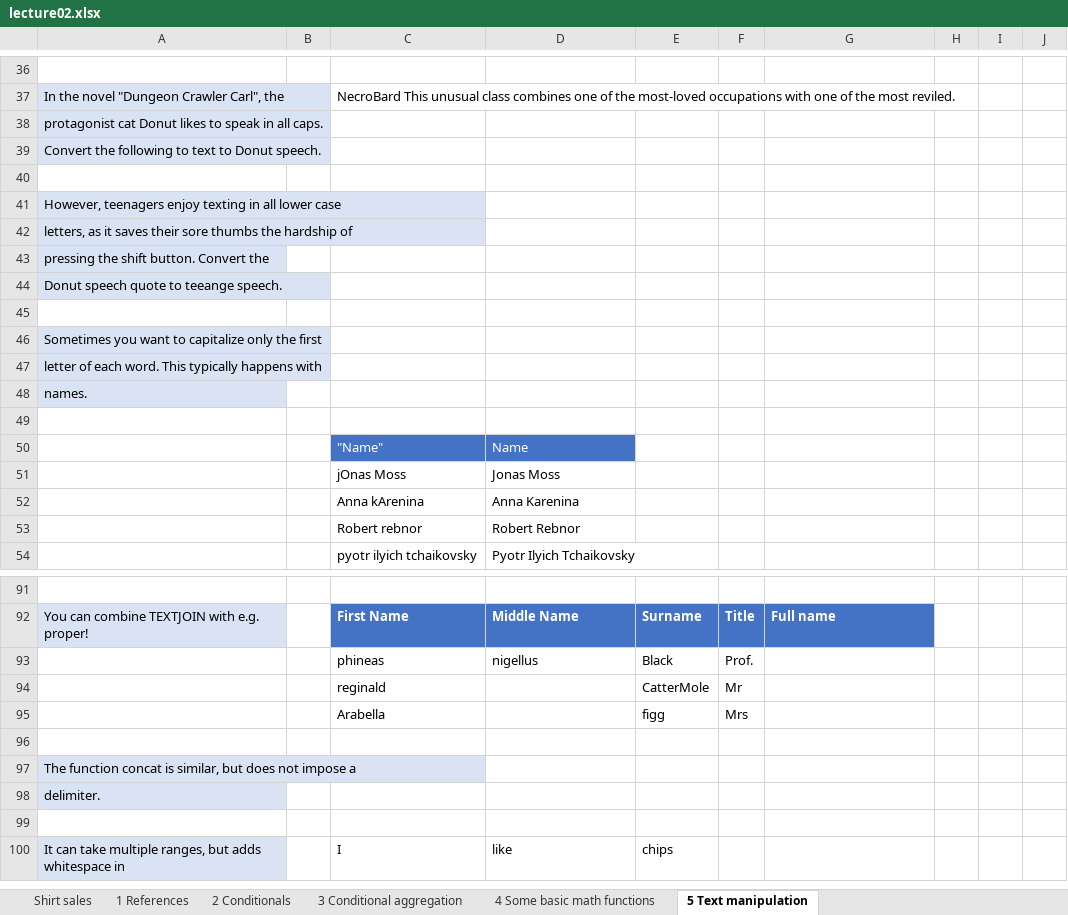
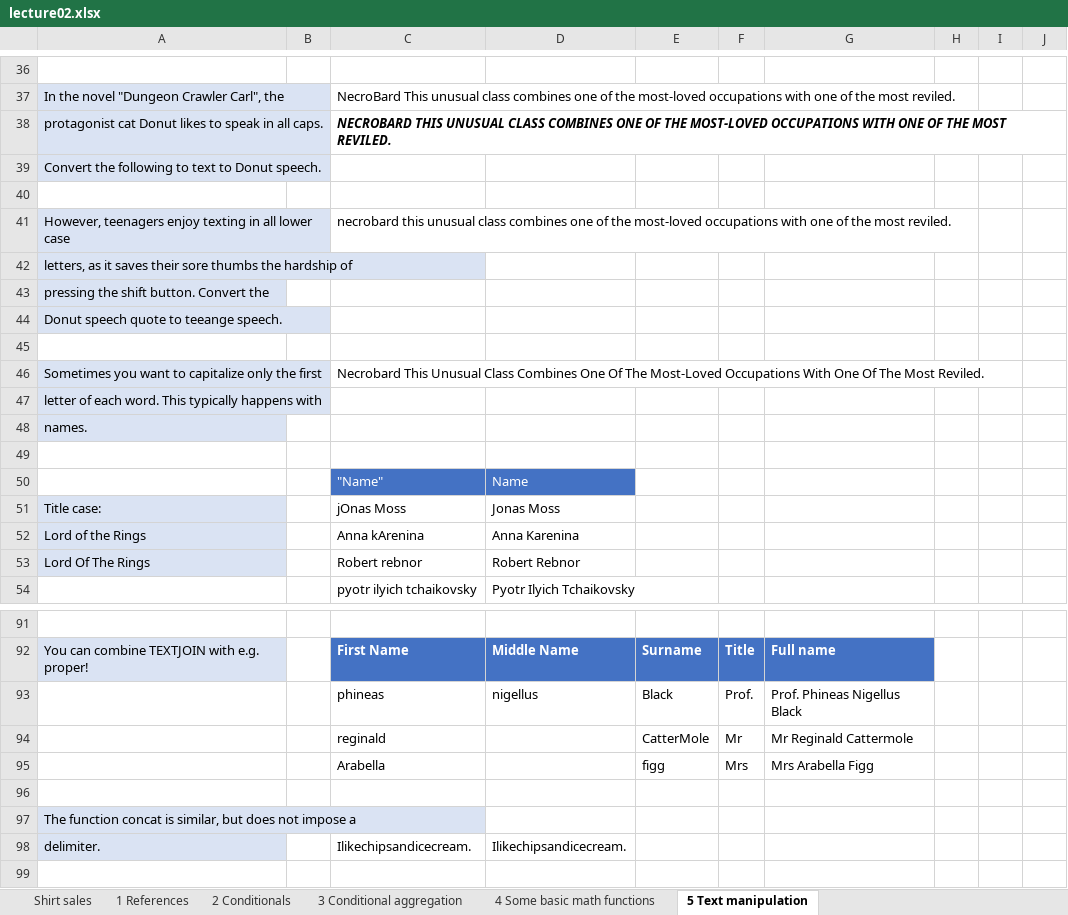
Before and after one commit to BI-DS/ELE-3915, an Excel workbook: slides/lecture02.xlsx, sheet 5 Text manipulation, drawn as a sheet; only a part is shown, gaps mark what is left out; the shorter side is filled out with more unchanged rows; values as stored, in another font and other column widths than the file's, no borders; the diff covers the shown part only; the diff names each change by its address in the sheet, - before the commit and + after, or states it on an @@ line.

```diff
--- a/slides/lecture02.xlsx (sheet 5 Text manipulation)
+++ b/slides/lecture02.xlsx (sheet 5 Text manipulation)
-C38: (empty)
+C38: NECROBARD THIS UNUSUAL CLASS COMBINES ONE OF THE MOST-LOVED OCCUPATIONS WITH ONE OF THE MOST REVILED.
-C41: (empty)
+C41: necrobard this unusual class combines one of the most-loved occupations with one of the most reviled.
-C46: (empty)
+C46: Necrobard This Unusual Class Combines One Of The Most-Loved Occupations With One Of The Most Reviled.
-A51: (empty)
+A51: Title case:
-A51:A53 fill: none
+A51:A53 fill: #DAE3F3
-A52: (empty)
+A52: Lord of the Rings
-A53: (empty)
+A53: Lord Of The Rings
-G93: (empty)
+G93: Prof. Phineas Nigellus Black
-G94: (empty)
+G94: Mr Reginald Cattermole
-G95: (empty)
+G95: Mrs Arabella Figg
-C98: (empty)
+C98: Ilikechipsandicecream.
-D98: (empty)
+D98: Ilikechipsandicecream.
```
Also changed, not shown: 13 edited cells and cell formats elsewhere in this sheet, sheet 2 Conditionals, sheet 4 Some basic math functions, sheet 3 Conditional aggregation, formulas that keep their value, charts or pictures, exercises/exercises02_solutions.xlsx, slides/lecture02_solutions.xlsx, 4 other files.
